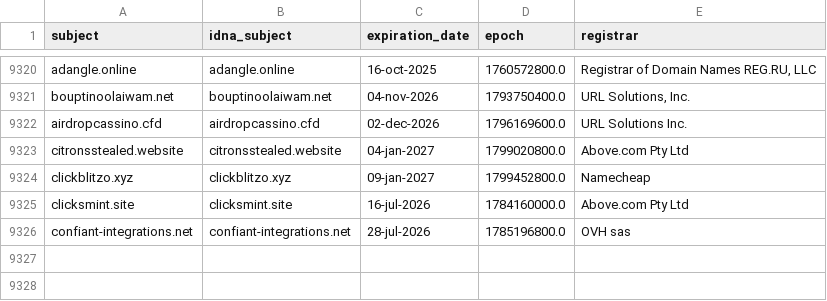
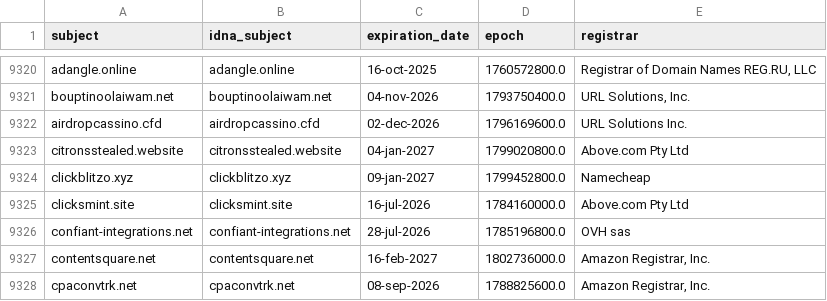
Before and after one commit to Ultimate-Hosts-Blacklist/hostsVN, a CSV file: .pyfunceble/whois.csv, drawn as a sheet; only a part is shown, gaps mark what is left out; the diff names each change by its address in the sheet, - before the commit and + after, or states it on an @@ line.

```diff
--- a/.pyfunceble/whois.csv
+++ b/.pyfunceble/whois.csv
+row 9327: contentsquare.net | contentsquare.net | 16-feb-2027 | 1802736000.0 | Amazon Registrar, Inc.
+row 9328: cpaconvtrk.net | cpaconvtrk.net | 08-sep-2026 | 1788825600.0 | Amazon Registrar, Inc.
```
Also changed, not shown: .pyfunceble/inactive.csv, 15 other files.
